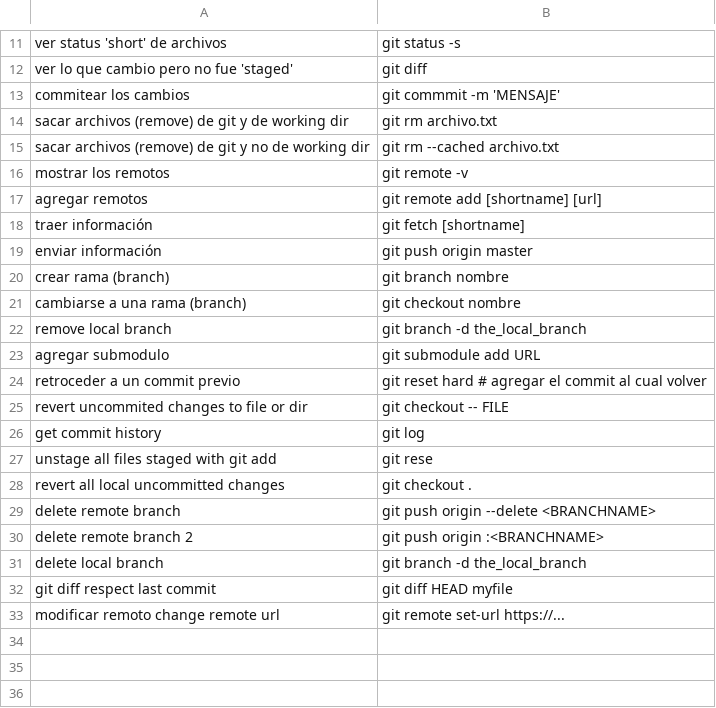
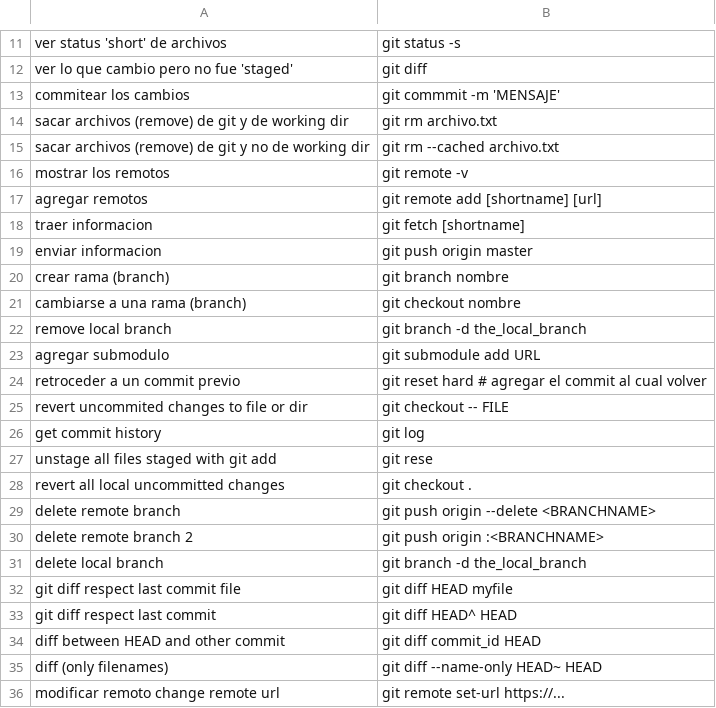
Before and after one commit to n-sm/qrs, a TSV file: git/git-qref.tsv, drawn as a sheet; only a part is shown, gaps mark what is left out.

```diff
--- a/git/git-qref.tsv
+++ b/git/git-qref.tsv
@@ -17,4 +17,4 @@ mostrar los remotos	git remote -v
 agregar remotos	git remote add [shortname] [url]
-traer información	git fetch [shortname]
-enviar información	git push origin master
+traer informacion	git fetch [shortname]
+enviar informacion	git push origin master
 crear rama (branch)	git branch nombre
@@ -31,3 +31,6 @@ delete remote branch 2	git push origin :<BRANCHNAME>
 delete local branch	git branch -d the_local_branch
-git diff respect last commit	git diff HEAD myfile
+git diff respect last commit file	git diff HEAD myfile
+git diff respect last commit	git diff HEAD^ HEAD
+diff between HEAD and other commit	git diff commit_id HEAD
+diff (only filenames)	git diff --name-only HEAD~ HEAD
 modificar remoto change remote url	git remote set-url https://...
```
Also changed, not shown: emacs/dired-qrg.tsv, emacs/emacs-editor-qrg.tsv, 20 other files.
